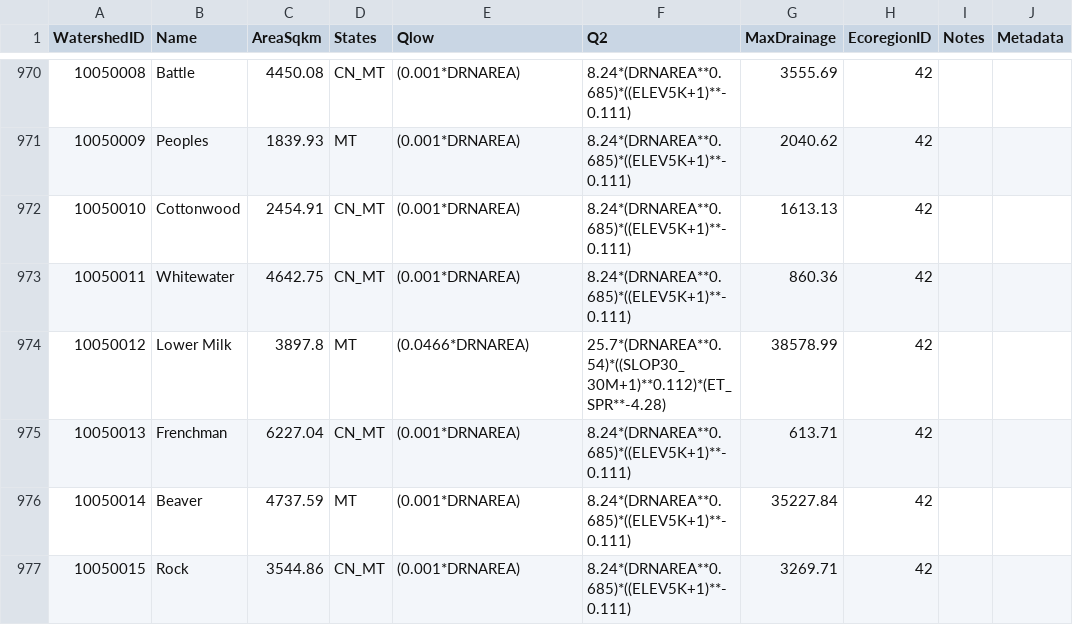
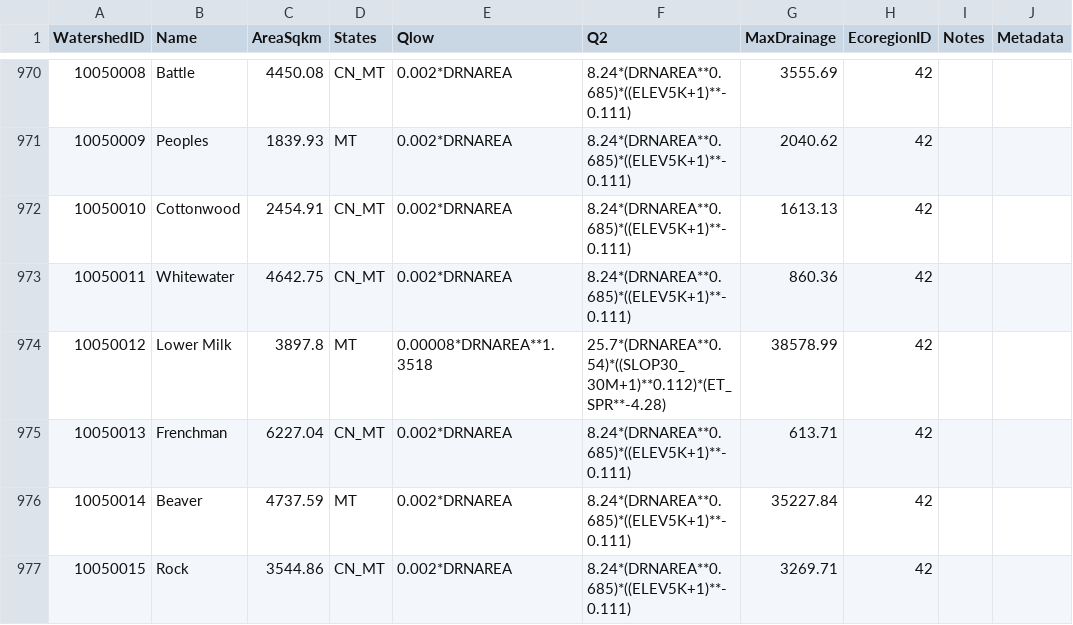
Before and after one commit to Riverscapes/riverscapes-tools, a CSV file: packages/hydro/database/data/Watersheds.csv, drawn as a sheet; only a part is shown, gaps mark what is left out; the diff covers the shown part only.

```diff
--- a/packages/hydro/database/data/Watersheds.csv
+++ b/packages/hydro/database/data/Watersheds.csv
@@ -970,8 +970,8 @@ WatershedID,Name,AreaSqkm,States,Qlow,Q2,MaxDrainage,EcoregionID,Notes,Metadata
-10050008,Battle,4450.08,CN_MT,(0.001*DRNAREA),8.24*(DRNAREA**0.685)*((ELEV5K+1)**-0.111),3555.69,42,,
-10050009,Peoples,1839.93,MT,(0.001*DRNAREA),8.24*(DRNAREA**0.685)*((ELEV5K+1)**-0.111),2040.62,42,,
-10050010,Cottonwood,2454.91,CN_MT,(0.001*DRNAREA),8.24*(DRNAREA**0.685)*((ELEV5K+1)**-0.111),1613.13,42,,
-10050011,Whitewater,4642.75,CN_MT,(0.001*DRNAREA),8.24*(DRNAREA**0.685)*((ELEV5K+1)**-0.111),860.36,42,,
-10050012,Lower Milk,3897.8,MT,(0.0466*DRNAREA),25.7*(DRNAREA**0.54)*((SLOP30_30M+1)**0.112)*(ET_SPR**-4.28),38578.99,42,,
-10050013,Frenchman,6227.04,CN_MT,(0.001*DRNAREA),8.24*(DRNAREA**0.685)*((ELEV5K+1)**-0.111),613.71,42,,
-10050014,Beaver,4737.59,MT,(0.001*DRNAREA),8.24*(DRNAREA**0.685)*((ELEV5K+1)**-0.111),35227.84,42,,
-10050015,Rock,3544.86,CN_MT,(0.001*DRNAREA),8.24*(DRNAREA**0.685)*((ELEV5K+1)**-0.111),3269.71,42,,
+10050008,Battle,4450.08,CN_MT,0.002*DRNAREA,8.24*(DRNAREA**0.685)*((ELEV5K+1)**-0.111),3555.69,42,,
+10050009,Peoples,1839.93,MT,0.002*DRNAREA,8.24*(DRNAREA**0.685)*((ELEV5K+1)**-0.111),2040.62,42,,
+10050010,Cottonwood,2454.91,CN_MT,0.002*DRNAREA,8.24*(DRNAREA**0.685)*((ELEV5K+1)**-0.111),1613.13,42,,
+10050011,Whitewater,4642.75,CN_MT,0.002*DRNAREA,8.24*(DRNAREA**0.685)*((ELEV5K+1)**-0.111),860.36,42,,
+10050012,Lower Milk,3897.8,MT,0.00008*DRNAREA**1.3518,25.7*(DRNAREA**0.54)*((SLOP30_30M+1)**0.112)*(ET_SPR**-4.28),38578.99,42,,
+10050013,Frenchman,6227.04,CN_MT,0.002*DRNAREA,8.24*(DRNAREA**0.685)*((ELEV5K+1)**-0.111),613.71,42,,
+10050014,Beaver,4737.59,MT,0.002*DRNAREA,8.24*(DRNAREA**0.685)*((ELEV5K+1)**-0.111),35227.84,42,,
+10050015,Rock,3544.86,CN_MT,0.002*DRNAREA,8.24*(DRNAREA**0.685)*((ELEV5K+1)**-0.111),3269.71,42,,
```
Also changed, not shown: 36 edited cells elsewhere in this file, 3 other files.
